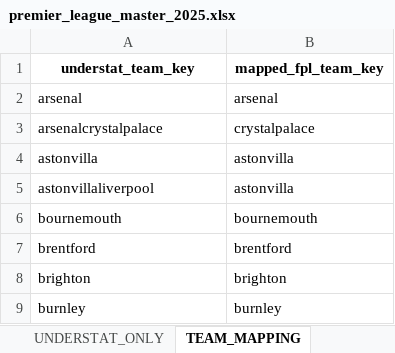
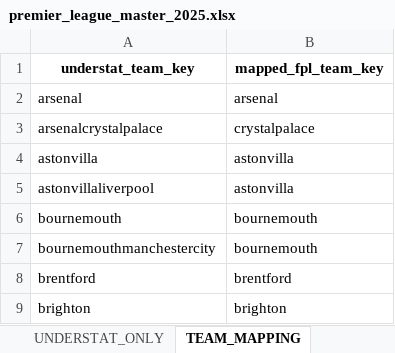
Before and after one commit to derek-chui/PL-Scout, an Excel workbook: data/premier_league_master_2025.xlsx, sheet TEAM_MAPPING, drawn as a sheet; only a part is shown; the shorter side is filled out with more unchanged rows; values as stored, in another font and other column widths than the file's, no borders; the diff names each change by its address in the sheet, - before the commit and + after, or states it on an @@ line.

```diff
--- a/data/premier_league_master_2025.xlsx (sheet TEAM_MAPPING)
+++ b/data/premier_league_master_2025.xlsx (sheet TEAM_MAPPING)
+row 7: bournemouthmanchestercity | bournemouth
```
Also changed, not shown: sheet MASTER, sheet RAW_MERGED, sheet UNDERSTAT_ONLY, sheet UNMATCHED_FPL, 3 other files.
